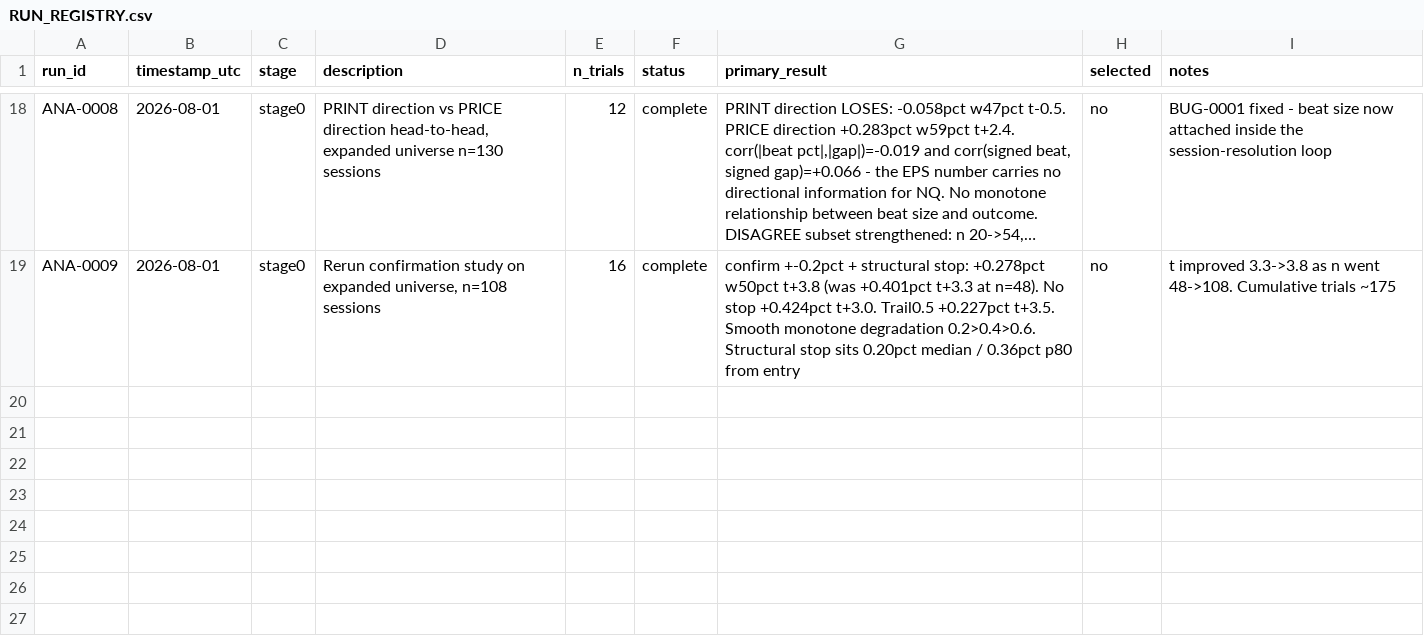
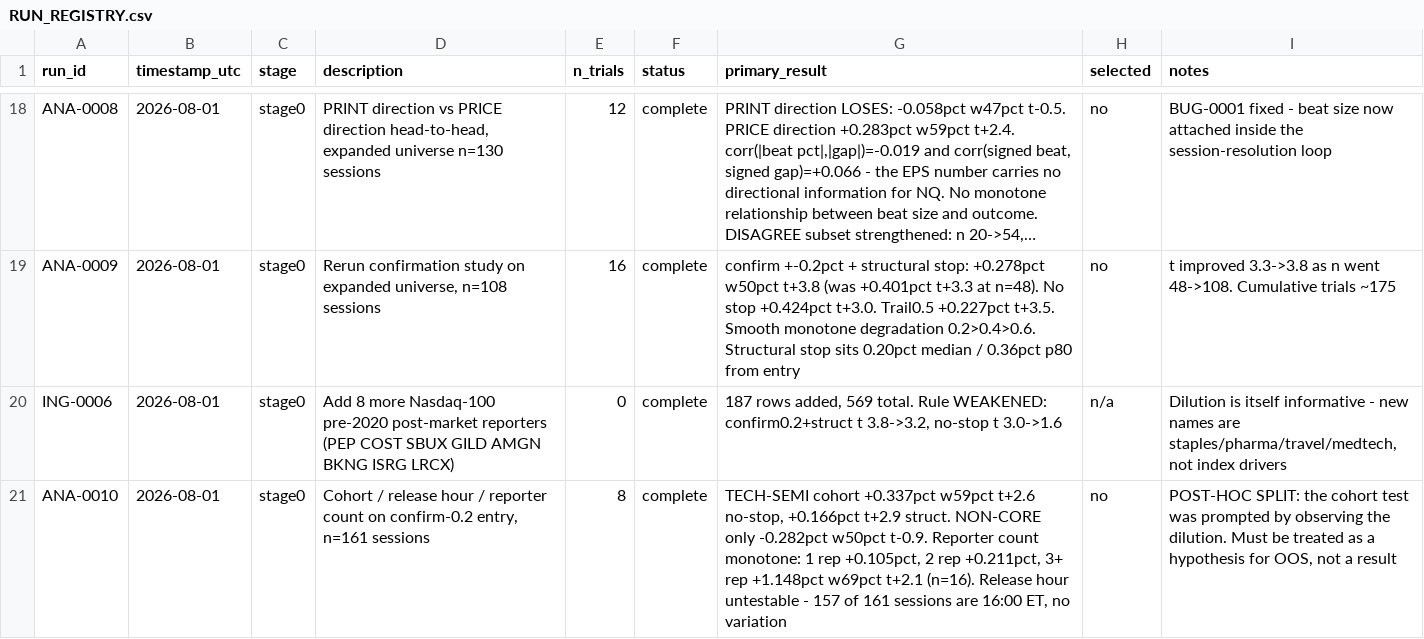
Before and after one commit to dylankazakovas93-dev/discretion-study, a CSV file: RUN_REGISTRY.csv, drawn as a sheet; only a part is shown, gaps mark what is left out; long unchanged cells end in …; the diff names each change by its address in the sheet, - before the commit and + after, or states it on an @@ line.

```diff
--- a/RUN_REGISTRY.csv
+++ b/RUN_REGISTRY.csv
+row 20: ING-0006 | 2026-08-01 | stage0 | Add 8 more Nasdaq-100 pre-2020 post-market reporters (PEP COST SBUX GILD AMGN BKNG ISRG LRCX) | 0 | complete | 187 rows added, 569 total. Rule WEAKENED: confirm0.2+struct t 3.8->3.2, no-stop t 3.0->1.6 | n/a | Dilution is itself informative - new names are staples/pharma/travel/medtech, not index drivers
+row 21: ANA-0010 | 2026-08-01 | stage0 | Cohort / release hour / reporter count on confirm-0.2 entry, n=161 sessions | 8 | complete | TECH-SEMI cohort +0.337pct w59pct t+2.6 no-stop, +0.166pct t+2.9 struct. NON-CORE only -0.282pct w50pct t-0.9. Reporter count monotone: 1 rep +0.105pct, 2 rep +0.211pct, 3+ rep +1.148pct w69pct t+2.1 (n=16). Release hour untestable - 157 of 161 sessions are 16:00 ET, no variation | no | POST-HOC SPLIT: the cohort test was prompted by observing the dilution. Must be treated as a hypothesis for OOS, not a result
```
Also changed, not shown: 7 other files.
